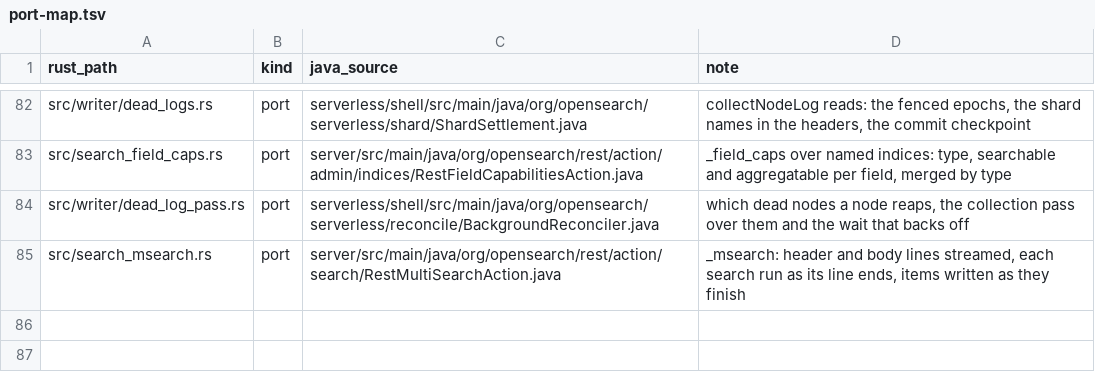
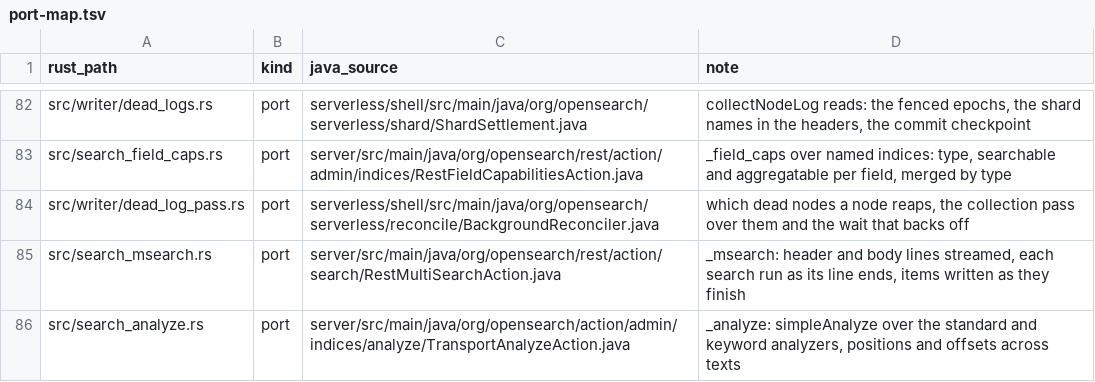
Before and after one commit to huyz0/opensearch-serverless, a TSV file: crates/node/port-map.tsv, drawn as a sheet; only a part is shown, gaps mark what is left out; the diff names each change by its address in the sheet, - before the commit and + after, or states it on an @@ line.

Commit message:
feat(node): serve _analyze over the standard and keyword analyzers (#241)
Spec: docs/specs/analyze-api/SPEC.md

```diff
--- a/crates/node/port-map.tsv
+++ b/crates/node/port-map.tsv
+row 86: src/search_analyze.rs | port | server/src/main/java/org/opensearch/action/admin/indices/analyze/TransportAnalyzeAction.java | _analyze: simpleAnalyze over the standard and keyword analyzers, positions and offsets across texts
```
Also changed, not shown: 8 other files.
